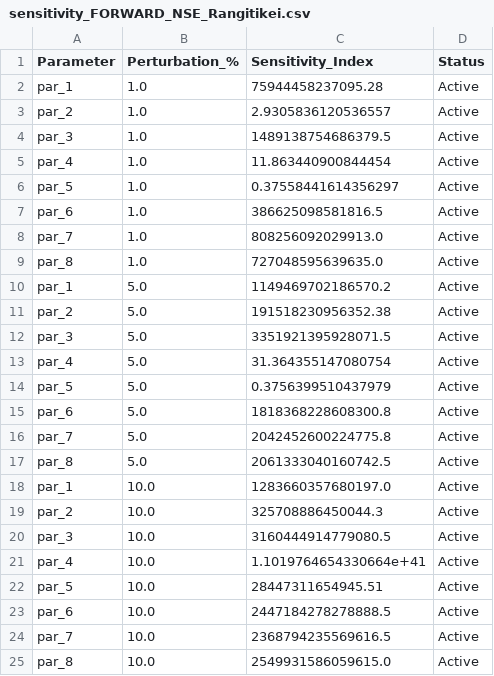
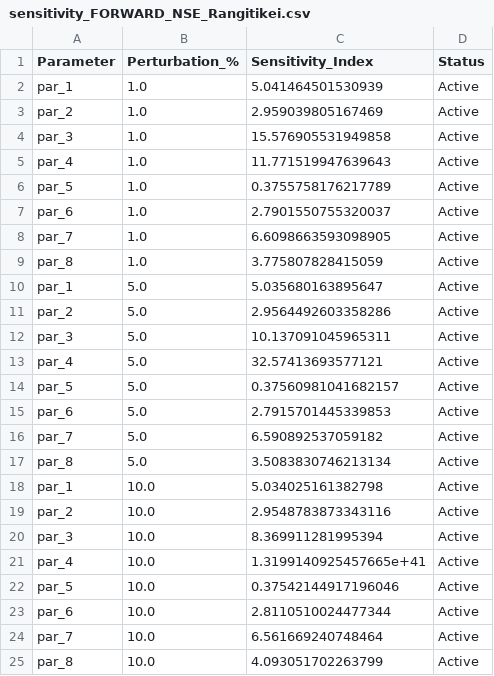
Before and after one commit to LukeAFullard/pyair2stream, a CSV file: examples/Pukeokahu/output/sensitivity_FORWARD_NSE_Rangitikei.csv, drawn as a sheet.

```diff
--- a/examples/Pukeokahu/output/sensitivity_FORWARD_NSE_Rangitikei.csv
+++ b/examples/Pukeokahu/output/sensitivity_FORWARD_NSE_Rangitikei.csv
@@ -1,25 +1,25 @@
 Parameter,Perturbation_%,Sensitivity_Index,Status
-par_1,1.0,75944458237095.28,Active
-par_2,1.0,2.9305836120536557,Active
-par_3,1.0,1489138754686379.5,Active
-par_4,1.0,11.863440900844454,Active
-par_5,1.0,0.37558441614356297,Active
-par_6,1.0,386625098581816.5,Active
-par_7,1.0,808256092029913.0,Active
-par_8,1.0,727048595639635.0,Active
-par_1,5.0,1149469702186570.2,Active
-par_2,5.0,191518230956352.38,Active
-par_3,5.0,3351921395928071.5,Active
-par_4,5.0,31.364355147080754,Active
-par_5,5.0,0.3756399510437979,Active
-par_6,5.0,1818368228608300.8,Active
-par_7,5.0,2042452600224775.8,Active
-par_8,5.0,2061333040160742.5,Active
-par_1,10.0,1283660357680197.0,Active
-par_2,10.0,325708886450044.3,Active
-par_3,10.0,3160444914779080.5,Active
-par_4,10.0,1.1019764654330664e+41,Active
-par_5,10.0,28447311654945.51,Active
-par_6,10.0,2447184278278888.5,Active
-par_7,10.0,2368794235569616.5,Active
-par_8,10.0,2549931586059615.0,Active
+par_1,1.0,5.041464501530939,Active
+par_2,1.0,2.959039805167469,Active
+par_3,1.0,15.576905531949858,Active
+par_4,1.0,11.771519947639643,Active
+par_5,1.0,0.3755758176217789,Active
+par_6,1.0,2.7901550755320037,Active
+par_7,1.0,6.6098663593098905,Active
+par_8,1.0,3.775807828415059,Active
+par_1,5.0,5.035680163895647,Active
+par_2,5.0,2.9564492603358286,Active
+par_3,5.0,10.137091045965311,Active
+par_4,5.0,32.57413693577121,Active
+par_5,5.0,0.37560981041682157,Active
+par_6,5.0,2.7915701445339853,Active
+par_7,5.0,6.590892537059182,Active
+par_8,5.0,3.5083830746213134,Active
+par_1,10.0,5.034025161382798,Active
+par_2,10.0,2.9548783873343116,Active
+par_3,10.0,8.369911281995394,Active
+par_4,10.0,1.3199140925457665e+41,Active
+par_5,10.0,0.37542144917196046,Active
+par_6,10.0,2.8110510024477344,Active
+par_7,10.0,6.561669240748464,Active
+par_8,10.0,4.093051702263799,Active
```
Also changed, not shown: 12 other files.
